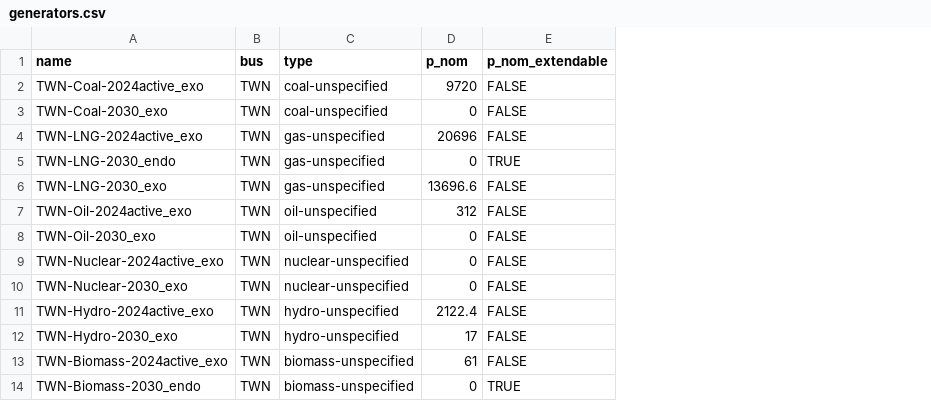
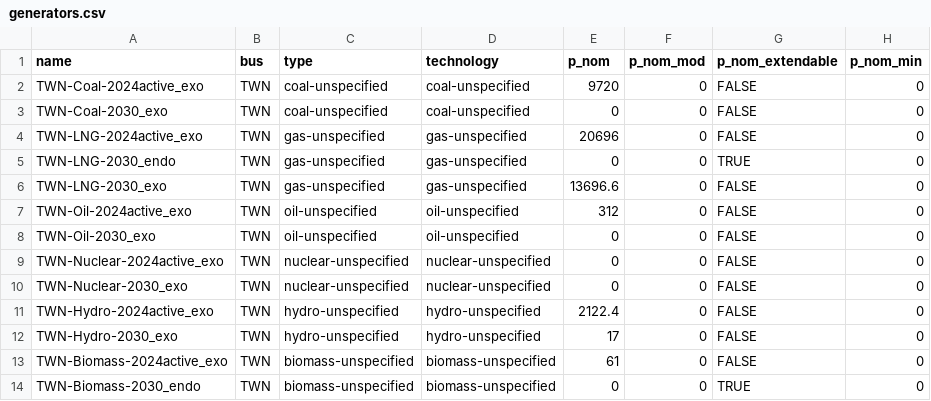
Before and after one commit to transition-zero/tza-pypsa, a CSV file: stock_models/Taiwan/generators.csv, drawn as a sheet; only a part is shown; the diff names each change by its address in the sheet, - before the commit and + after, or states it on an @@ line.

```diff
--- a/stock_models/Taiwan/generators.csv
+++ b/stock_models/Taiwan/generators.csv
+column D (technology), rows 2-14: coal-unspecified | coal-unspecified | gas-unspecified | gas-unspecified | gas-unspecified | oil-unspecified | oil-unspecified | nuclear-unspecified | nuclear-unspecified | hydro-unspecified | hydro-unspecified | biomass-unspecified | biomass-unspecified
+column F (p_nom_mod), rows 2-14: all 0
+column H (p_nom_min), rows 2-14: all 0
```
Also changed, not shown: stock_models/Taiwan/storage_units.csv, 3 other files.
